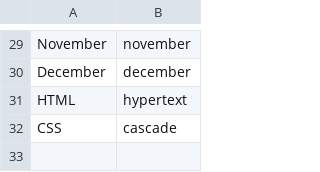
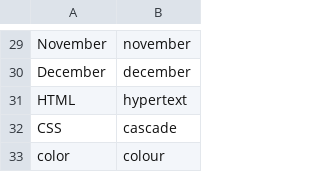
Before and after one commit to talonhub/community, a CSV file: settings/words_to_replace.csv, drawn as a sheet; only a part is shown, gaps mark what is left out; the diff names each change by its address in the sheet, - before the commit and + after, or states it on an @@ line.

Commit message:
colour fix

```diff
--- a/settings/words_to_replace.csv
+++ b/settings/words_to_replace.csv
+row 33: color | colour
```
